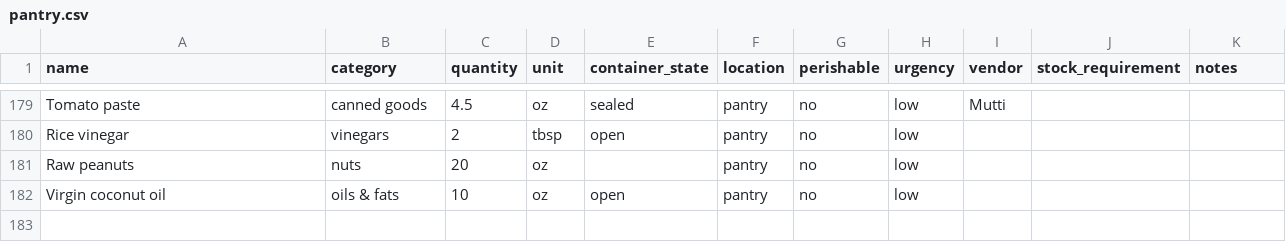
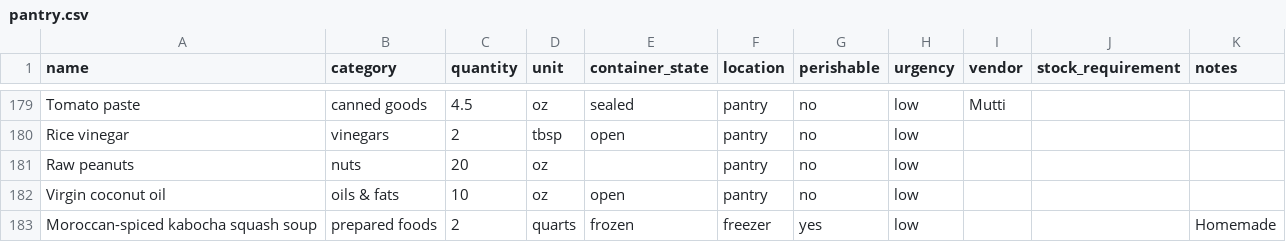
Before and after one commit to lananelson/easypantry, a CSV file: public/pantry.csv, drawn as a sheet; only a part is shown, gaps mark what is left out; the diff names each change by its address in the sheet, - before the commit and + after, or states it on an @@ line.

Commit message:
Record 2 quarts of kabocha soup in freezer

```diff
--- a/public/pantry.csv
+++ b/public/pantry.csv
+row 183: Moroccan-spiced kabocha squash soup | prepared foods | 2 | quarts | frozen | freezer | yes | low |  |  | Homemade
```
